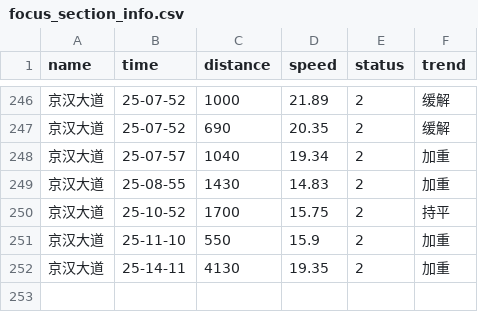
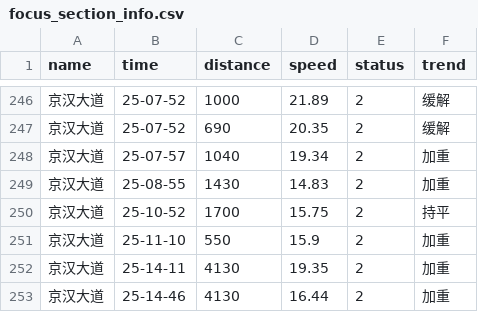
Before and after one commit to HereIsZephyrus/trunklevel_evaluation, a CSV file: result/focus_section_info.csv, drawn as a sheet; only a part is shown, gaps mark what is left out; the diff names each change by its address in the sheet, - before the commit and + after, or states it on an @@ line.

```diff
--- a/result/focus_section_info.csv
+++ b/result/focus_section_info.csv
+row 253: 京汉大道 | 25-14-46 | 4130 | 16.44 | 2 | 加重
```
Also changed, not shown: result/focus_basic_info.csv.
